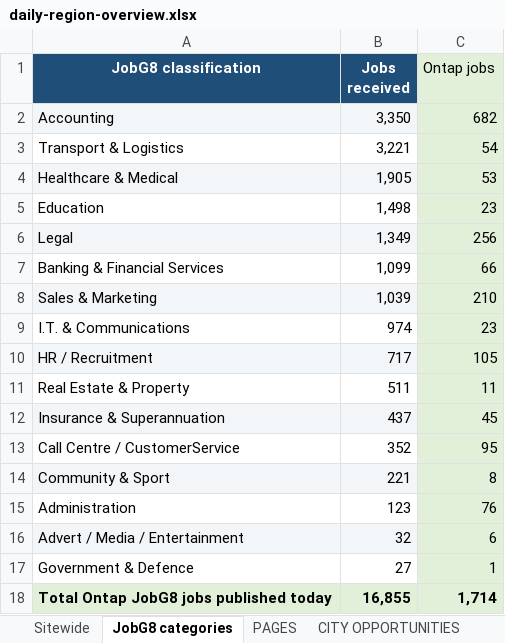
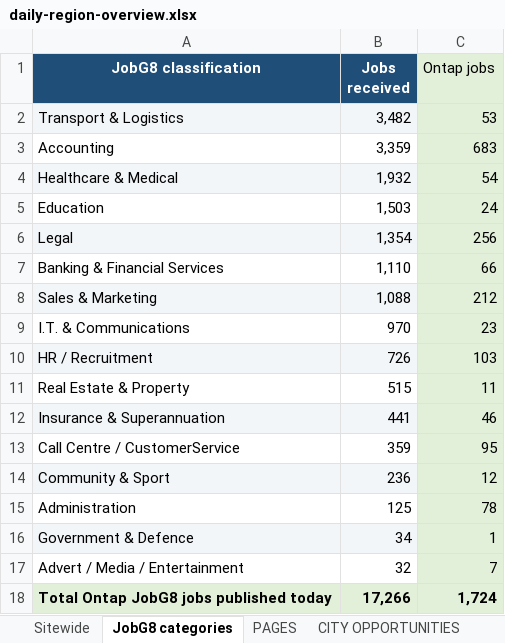
Before and after one commit to Jopa10/ontapjobsearch.com, an Excel workbook: pipeline/reports-daily/daily-region-overview.xlsx, sheet JobG8 categories, drawn as a sheet; values as stored, in another font and other column widths than the file's, no borders; removed rows and columns are numbered as before the commit, all else as after; the diff names each change by its address in the sheet, - before the commit and + after, or states it on an @@ line.

```diff
--- a/pipeline/reports-daily/daily-region-overview.xlsx (sheet JobG8 categories)
+++ b/pipeline/reports-daily/daily-region-overview.xlsx (sheet JobG8 categories)
-row 2: Accounting | 3,350 | 682
-A2:B2 fill: none
+A2:B2 fill: #F3F6F9
-B2 (Jobs received): 3,221
+B2 (Jobs received): 3,482
-C2 (Ontap jobs): 54
+C2 (Ontap jobs): 53
+row 3: Accounting | 3,359 | 683
-B4 (Jobs received): 1,905
+B4 (Jobs received): 1,932
-C4 (Ontap jobs): 53
+C4 (Ontap jobs): 54
-B5 (Jobs received): 1,498
+B5 (Jobs received): 1,503
-C5 (Ontap jobs): 23
+C5 (Ontap jobs): 24
-B6 (Jobs received): 1,349
+B6 (Jobs received): 1,354
-B7 (Jobs received): 1,099
+B7 (Jobs received): 1,110
-B8 (Jobs received): 1,039
+B8 (Jobs received): 1,088
-C8 (Ontap jobs): 210
+C8 (Ontap jobs): 212
-B9 (Jobs received): 974
+B9 (Jobs received): 970
-B10 (Jobs received): 717
+B10 (Jobs received): 726
-C10 (Ontap jobs): 105
+C10 (Ontap jobs): 103
-B11 (Jobs received): 511
+B11 (Jobs received): 515
-B12 (Jobs received): 437
+B12 (Jobs received): 441
-C12 (Ontap jobs): 45
+C12 (Ontap jobs): 46
-B13 (Jobs received): 352
+B13 (Jobs received): 359
-B14 (Jobs received): 221
+B14 (Jobs received): 236
-C14 (Ontap jobs): 8
+C14 (Ontap jobs): 12
-B15 (Jobs received): 123
+B15 (Jobs received): 125
-C15 (Ontap jobs): 76
+C15 (Ontap jobs): 78
-row 16: Advert / Media / Entertainment | 32 | 6
-A16:B16 fill: none
+A16:B16 fill: #F3F6F9
-B16 (Jobs received): 27
+B16 (Jobs received): 34
+row 17: Advert / Media / Entertainment | 32 | 7
-B18 (Jobs received): 16,855
+B18 (Jobs received): 17,266
-C18 (Ontap jobs): 1,714
+C18 (Ontap jobs): 1,724
```
Also changed, not shown: sheet NOT LIVE, 1 other file.
